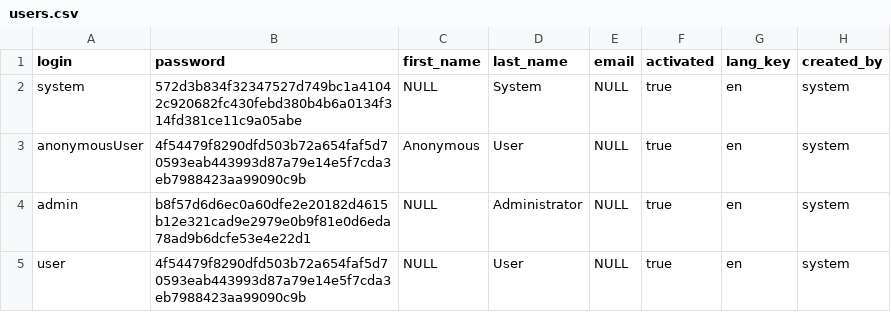
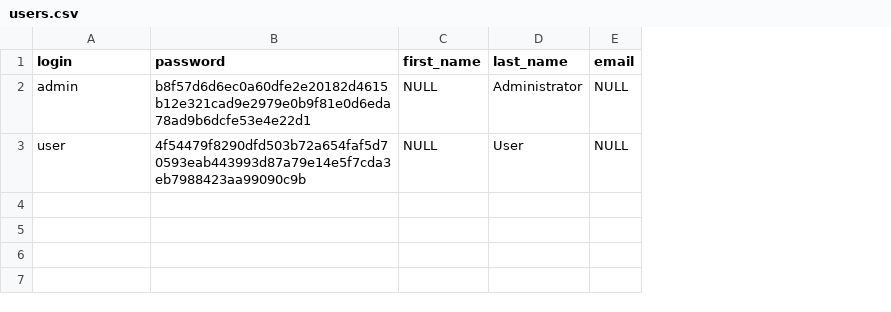
Before and after one commit to jhipster/generator-jhipster, a CSV file: app/templates/src/main/resources/config/liquibase/users.csv, drawn as a sheet; removed rows and columns are numbered as before the commit, all else as after; the diff names each change by its address in the sheet, - before the commit and + after, or states it on an @@ line.

Commit message:
Fix liquibase issues

```diff
--- a/app/templates/src/main/resources/config/liquibase/users.csv
+++ b/app/templates/src/main/resources/config/liquibase/users.csv
-column F (activated), rows 4-5: true | true
-column G (lang_key), rows 4-5: en | en
-column H (created_by), rows 4-5: system | system
-row 2: system | 572d3b834f32347527d749bc1a41042c920682fc430febd380b4b6a0134f314fd381ce11c9a05abe | NULL | System | NULL | true | en | system
-row 3: anonymousUser | 4f54479f8290dfd503b72a654faf5d70593eab443993d87a79e14e5f7cda3eb7988423aa99090c9b | Anonymous | User | NULL | true | en | system
```
Also changed, not shown: 2 other files.
